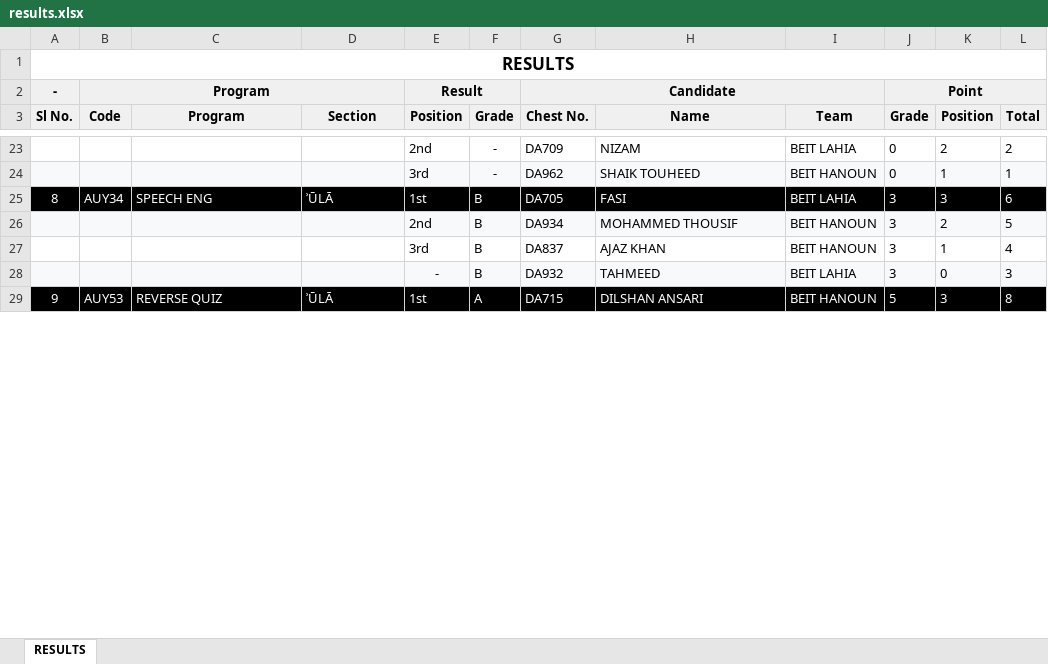
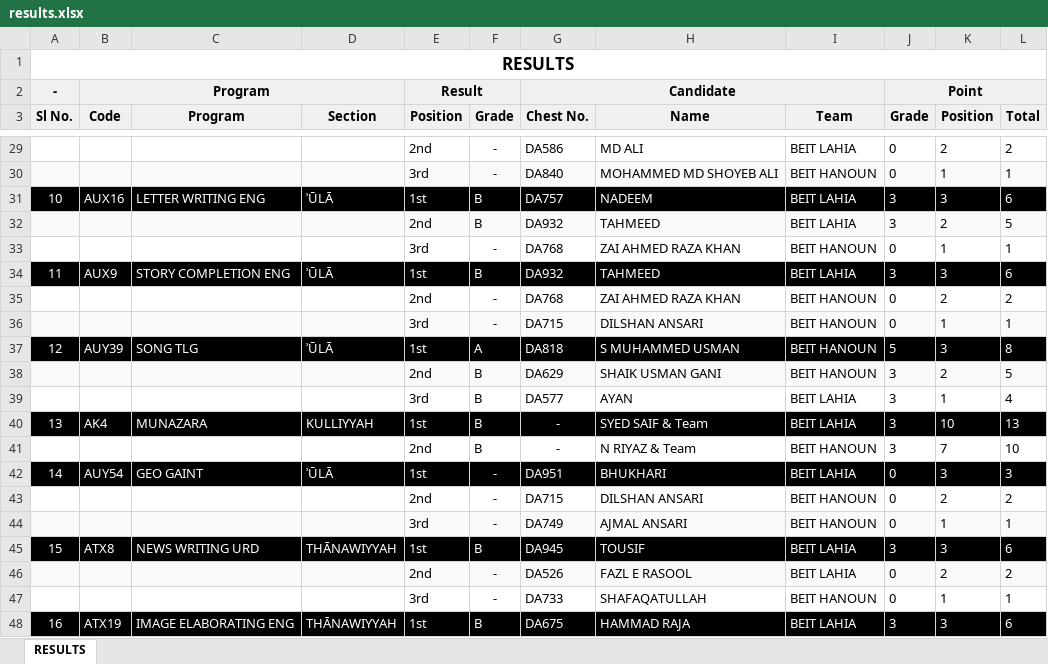
Before and after one commit to Javadamkd/solveddisplay, an Excel workbook: public/results.xlsx, sheet RESULTS, drawn as a sheet; only a part is shown, gaps mark what is left out; values as stored, in another font and other column widths than the file's, no borders; removed rows and columns are numbered as before the commit, all else as after; the diff covers the shown part only; the diff names each change by its address in the sheet, - before the commit and + after, or states it on an @@ line.

```diff
--- a/public/results.xlsx (sheet RESULTS)
+++ b/public/results.xlsx (sheet RESULTS)
@@ column A (Sl No.) renumbered between rows 7 and 72 @@
-G29 (Chest No.): DA709
+G29 (Chest No.): DA586
-H29 (Name): NIZAM
+H29 (Name): MD ALI
-G30 (Chest No.): DA962
+G30 (Chest No.): DA840
-H30 (Name): SHAIK TOUHEED
+H30 (Name): MOHAMMED MD SHOYEB ALI
-B31 (Code): AUY34
+B31 (Code): AUX16
-C31 (Program): SPEECH ENG
+C31 (Program): LETTER WRITING ENG
-G31 (Chest No.): DA705
+G31 (Chest No.): DA757
-H31 (Name): FASI
+H31 (Name): NADEEM
+row 32:  |  |  |  | 2nd | B | DA932 | TAHMEED | BEIT LAHIA | 3 | 2 | 5
+row 33:  |  |  |  | 3rd | - | DA768 | ZAI AHMED RAZA KHAN | BEIT HANOUN | 0 | 1 | 1
+row 34: 11 | AUX9 | STORY COMPLETION ENG | ʾŪLĀ | 1st | B | DA932 | TAHMEED | BEIT LAHIA | 3 | 3 | 6
+row 35:  |  |  |  | 2nd | - | DA768 | ZAI AHMED RAZA KHAN | BEIT HANOUN | 0 | 2 | 2
+row 36:  |  |  |  | 3rd | - | DA715 | DILSHAN ANSARI | BEIT HANOUN | 0 | 1 | 1
+row 37: 12 | AUY39 | SONG TLG | ʾŪLĀ | 1st | A | DA818 | S MUHAMMED USMAN | BEIT HANOUN | 5 | 3 | 8
-G38 (Chest No.): DA934
+G38 (Chest No.): DA629
-H38 (Name): MOHAMMED THOUSIF
+H38 (Name): SHAIK USMAN GANI
-G39 (Chest No.): DA837
+G39 (Chest No.): DA577
-H39 (Name): AJAZ KHAN
+H39 (Name): AYAN
-I39 (Team): BEIT HANOUN
+I39 (Team): BEIT LAHIA
-row 28:  |  |  |  | - | B | DA932 | TAHMEED | BEIT LAHIA | 3 | 0 | 3
-row 29: 9 | AUY53 | REVERSE QUIZ | ʾŪLĀ | 1st | A | DA715 | DILSHAN ANSARI | BEIT HANOUN | 5 | 3 | 8
+row 40: 13 | AK4 | MUNAZARA | KULLIYYAH | 1st | B | - | SYED SAIF & Team | BEIT LAHIA | 3 | 10 | 13
+row 41:  |  |  |  | 2nd | B | - | N RIYAZ & Team | BEIT HANOUN | 3 | 7 | 10
+row 42: 14 | AUY54 | GEO GAINT | ʾŪLĀ | 1st | - | DA951 | BHUKHARI | BEIT LAHIA | 0 | 3 | 3
+row 43:  |  |  |  | 2nd | - | DA715 | DILSHAN ANSARI | BEIT HANOUN | 0 | 2 | 2
+row 44:  |  |  |  | 3rd | - | DA749 | AJMAL ANSARI | BEIT HANOUN | 0 | 1 | 1
+row 45: 15 | ATX8 | NEWS WRITING URD | THĀNAWIYYAH | 1st | B | DA945 | TOUSIF | BEIT LAHIA | 3 | 3 | 6
+row 46:  |  |  |  | 2nd | - | DA526 | FAZL E RASOOL | BEIT LAHIA | 0 | 2 | 2
+row 47:  |  |  |  | 3rd | - | DA733 | SHAFAQATULLAH | BEIT HANOUN | 0 | 1 | 1
+row 48: 16 | ATX19 | IMAGE ELABORATING ENG | THĀNAWIYYAH | 1st | B | DA675 | HAMMAD RAJA | BEIT LAHIA | 3 | 3 | 6
```
Also changed, not shown: 45 added rows, 13 removed rows, 82 edited cells and cell formats elsewhere in this sheet.
